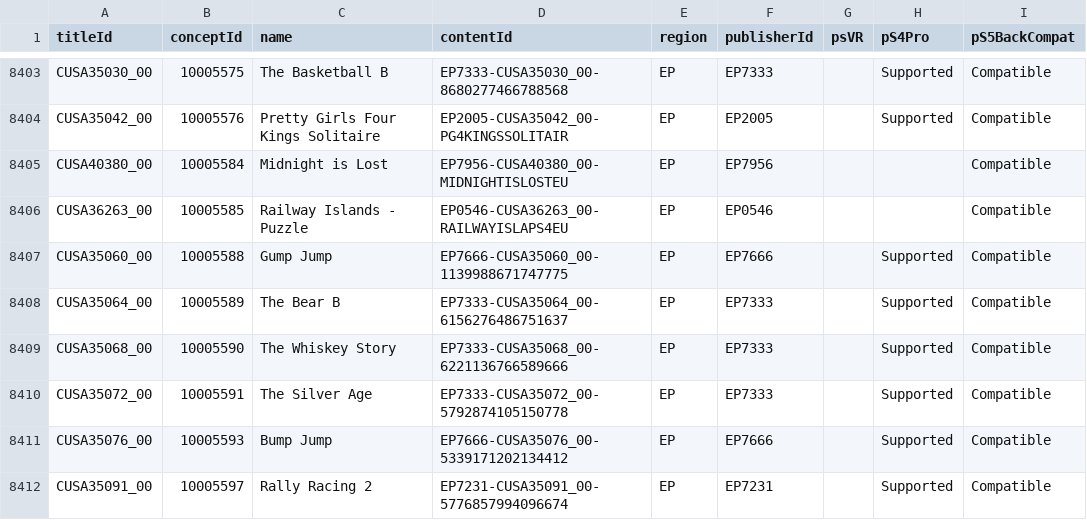
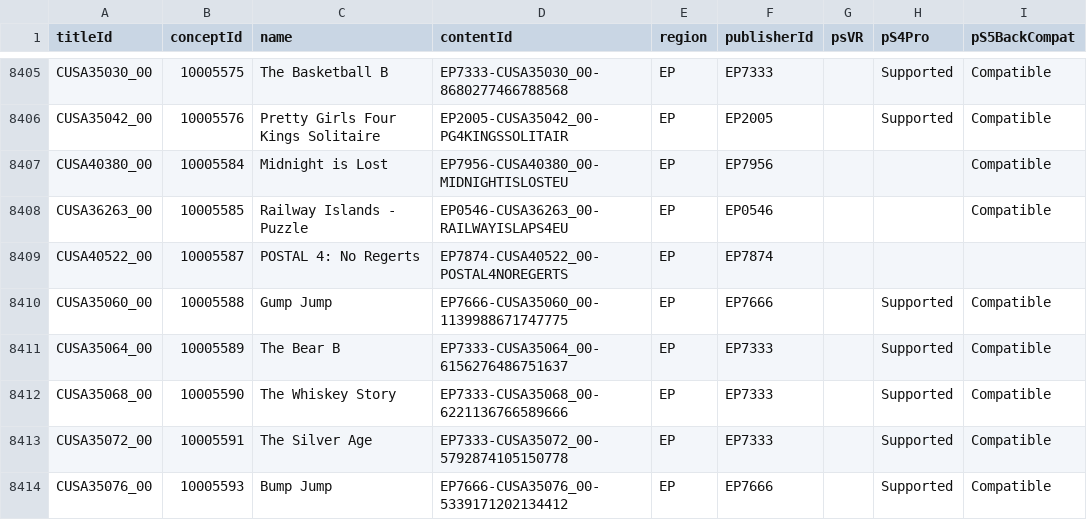
Before and after one commit to andshrew/PlayStation-Titles, a TSV file: Region/Europe/PS4_EP_Titles_by_Concept.tsv, drawn as a sheet; only a part is shown, gaps mark what is left out; the shorter side is filled out with more unchanged rows; the diff covers the shown part only.

```diff
--- a/Region/Europe/PS4_EP_Titles_by_Concept.tsv
+++ b/Region/Europe/PS4_EP_Titles_by_Concept.tsv
@@ -8406,2 +8408,3 @@ CUSA40380_00	10005584	Midnight is Lost	EP7956-CUSA40380_00-MIDNIGHTISLOSTEU	EP	E
 CUSA36263_00	10005585	Railway Islands - Puzzle	EP0546-CUSA36263_00-RAILWAYISLAPS4EU	EP	EP0546			Compatible
+CUSA40522_00	10005587	POSTAL 4: No Regerts	EP7874-CUSA40522_00-POSTAL4NOREGERTS	EP	EP7874			
 CUSA35060_00	10005588	Gump Jump	EP7666-CUSA35060_00-1139988671747775	EP	EP7666		Supported	Compatible
```
Also changed, not shown: 5 added rows elsewhere in this file, PS5_Titles.tsv, PS5_Titles_by_Concept.tsv, 32 other files.
